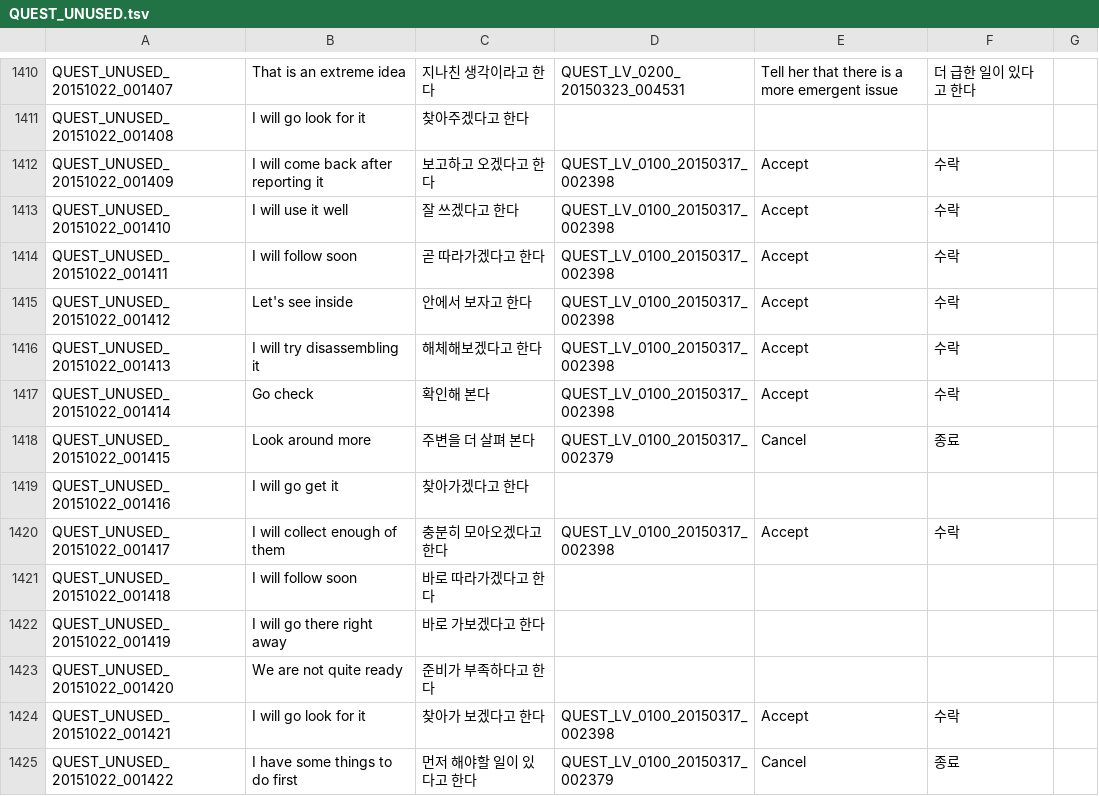
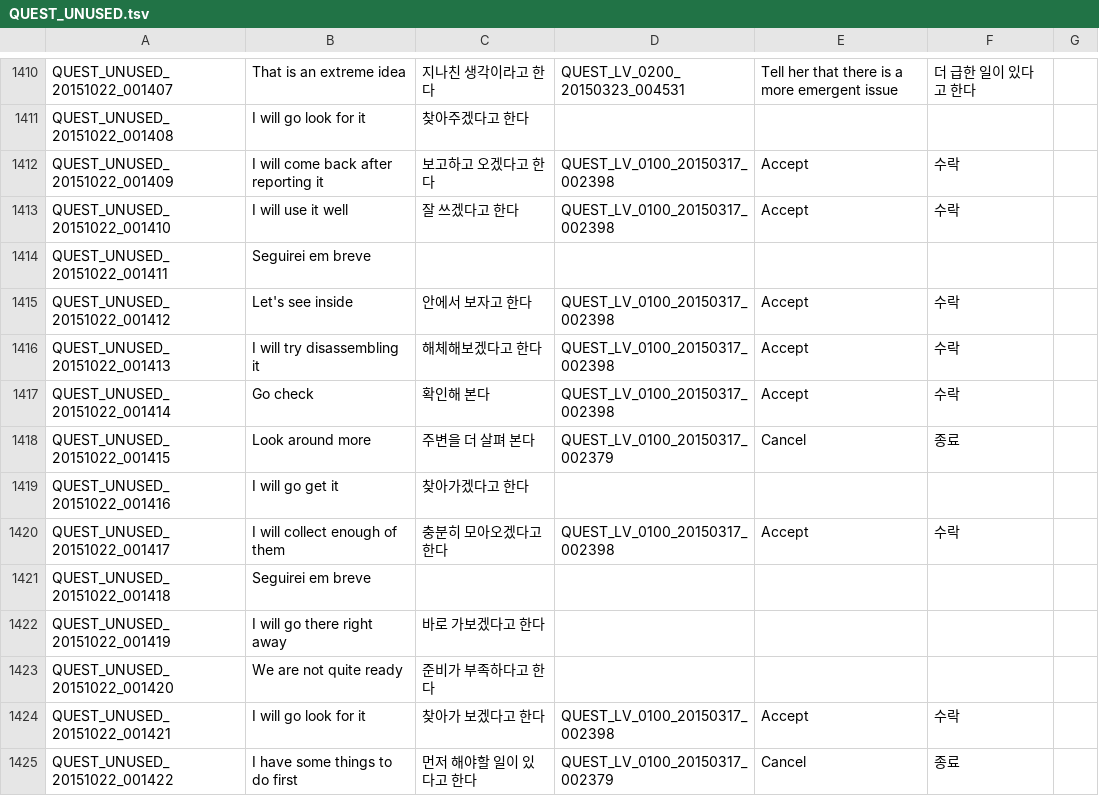
Before and after one commit to Treeofsavior/PortugueseTranslation, a TSV file: QUEST_UNUSED.tsv, drawn as a sheet; only a part is shown, gaps mark what is left out.

Commit message:
Event quest live review

```diff
--- a/QUEST_UNUSED.tsv
+++ b/QUEST_UNUSED.tsv
@@ -1413,3 +1413,3 @@ QUEST_UNUSED_20151022_001409	I will come back after reporting it	보고하고
 QUEST_UNUSED_20151022_001410	I will use it well	잘 쓰겠다고 한다	QUEST_LV_0100_20150317_002398	Accept	수락	
-QUEST_UNUSED_20151022_001411	I will follow soon	곧 따라가겠다고 한다	QUEST_LV_0100_20150317_002398	Accept	수락	
+QUEST_UNUSED_20151022_001411	Seguirei em breve
 QUEST_UNUSED_20151022_001412	Let's see inside	안에서 보자고 한다	QUEST_LV_0100_20150317_002398	Accept	수락	
@@ -1420,3 +1420,3 @@ QUEST_UNUSED_20151022_001416	I will go get it	찾아가겠다고 한다
 QUEST_UNUSED_20151022_001417	I will collect enough of them	충분히 모아오겠다고 한다	QUEST_LV_0100_20150317_002398	Accept	수락	
-QUEST_UNUSED_20151022_001418	I will follow soon	바로 따라가겠다고 한다				
+QUEST_UNUSED_20151022_001418	Seguirei em breve
 QUEST_UNUSED_20151022_001419	I will go there right away	바로 가보겠다고 한다				
```
Also changed, not shown: 7 other files.
